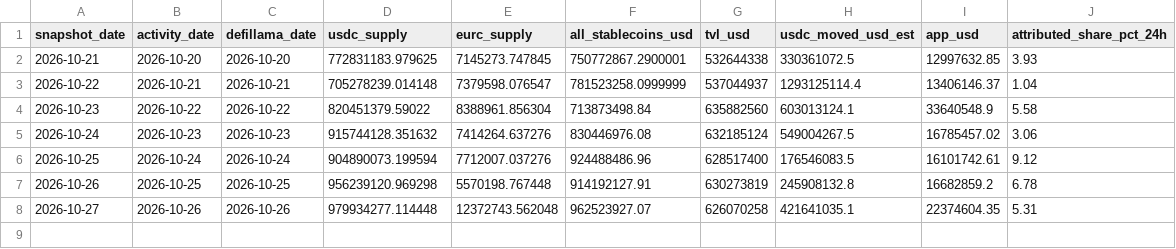
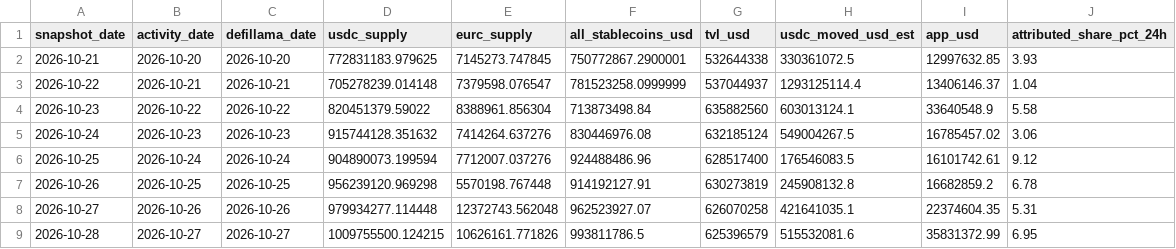
Before and after one commit to registrai-multichain/arc-ecosystem, a CSV file: data/arc-daily.csv, drawn as a sheet.

```diff
--- a/data/arc-daily.csv
+++ b/data/arc-daily.csv
@@ -8 +8,2 @@ snapshot_date,activity_date,defillama_date,usdc_supply,eurc_supply,all_stablecoi
 2026-10-27,2026-10-26,2026-10-26,979934277.114448,12372743.562048,962523927.07,626070258,421641035.1,22374604.35,5.31
+2026-10-28,2026-10-27,2026-10-27,1009755500.124215,10626161.771826,993811786.5,625396579,515532081.6,35831372.99,6.95
```
Also changed, not shown: data/apps-7d.csv, data/ecosystem.csv, 5 other files.
